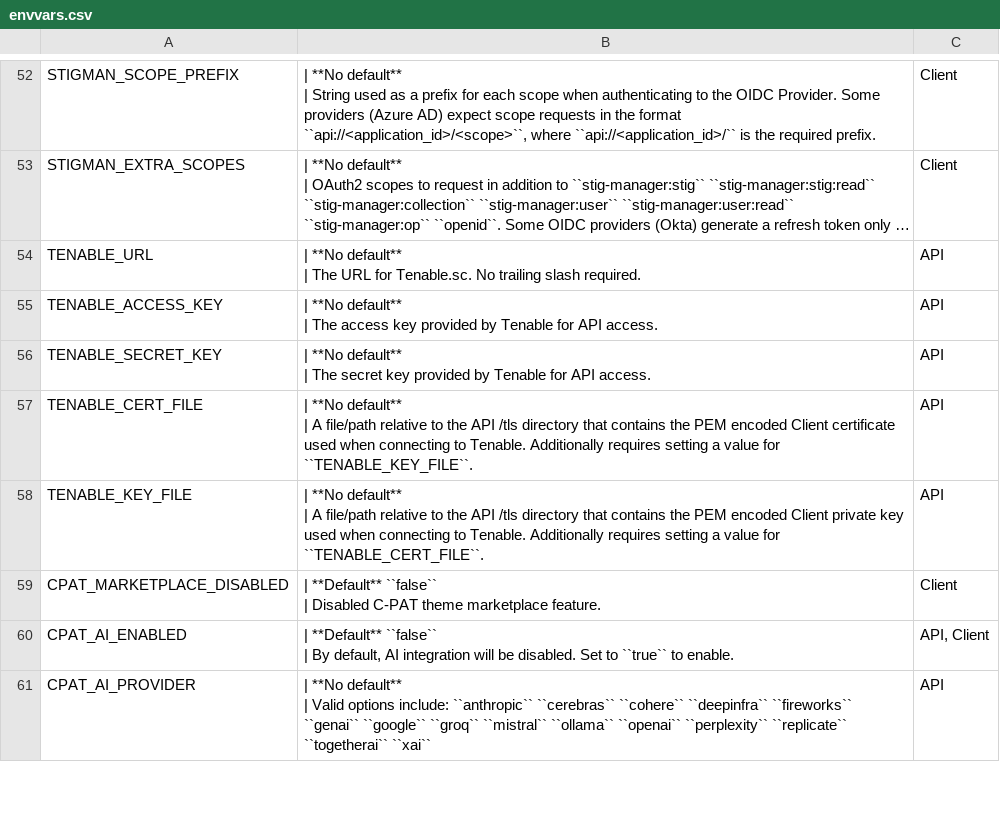
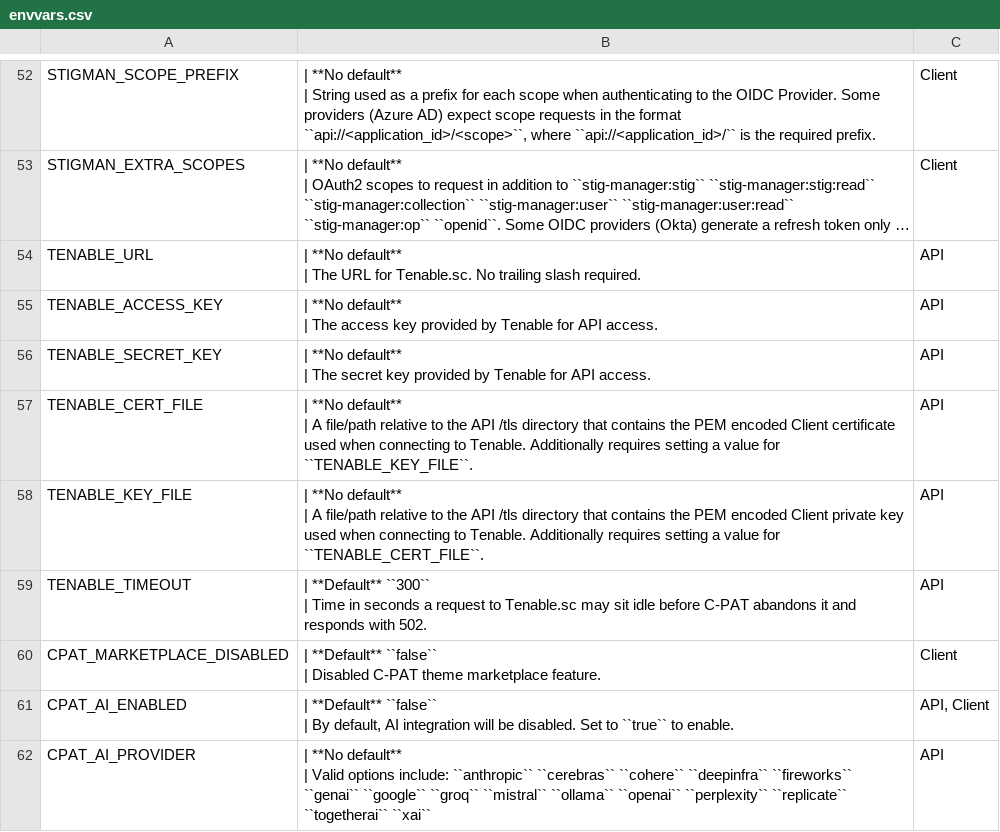
Before and after one commit to NSWC-Crane/C-PAT, a CSV file: docs/source/install/envvars.csv, drawn as a sheet; only a part is shown, gaps mark what is left out; long unchanged cells end in …; ↵ is a line break in a cell; the diff names each change by its address in the sheet, - before the commit and + after, or states it on an @@ line.

Commit message:
feat: Add Tenable proxy operations to API spec

```diff
--- a/docs/source/install/envvars.csv
+++ b/docs/source/install/envvars.csv
+row 59: TENABLE_TIMEOUT | | **Default** ``300`` ↵ | Time in seconds a request to Tenable.sc may sit idle before C-PAT abandons it and responds with 502. | API
```
Also changed, not shown: 6 other files.
